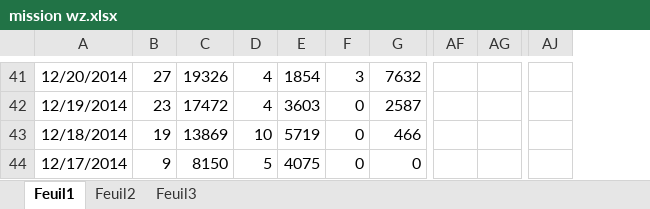
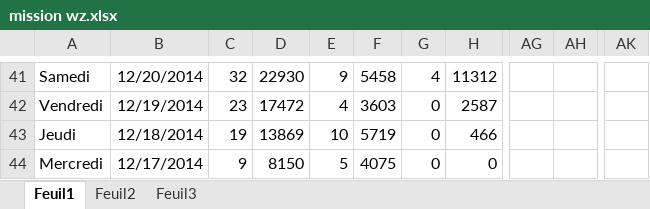
Before and after one commit to Jonathan67110/wot, an Excel workbook: mission wz.xlsx, sheet Feuil1, drawn as a sheet; only a part is shown, gaps mark what is left out; values as stored, in another font and other column widths than the file's, no borders; conditional formats not drawn; removed rows and columns are numbered as before the commit, all else as after; the diff covers the shown part only; the diff names each change by its address in the sheet, - before the commit and + after, or states it on an @@ line.

```diff
--- a/mission wz.xlsx (sheet Feuil1)
+++ b/mission wz.xlsx (sheet Feuil1)
+column A, rows 41-44: Samedi | Vendredi | Jeudi | Mercredi
-column AF, empty
-column AG, empty
+column AG, empty
+column AH, empty
-column AJ, empty
+column AK, empty
-C41: 27
+C41: 32
-D41: 19326
+D41: 22930
-E41: 4
+E41: 9
-F41: 1854
+F41: 5458
-G41: 3
+G41: 4
-H41: 7632
+H41: 11312
```
Also changed, not shown: 1 added row and 81 edited cells elsewhere in this sheet, formulas that keep their value, hidden cells.
